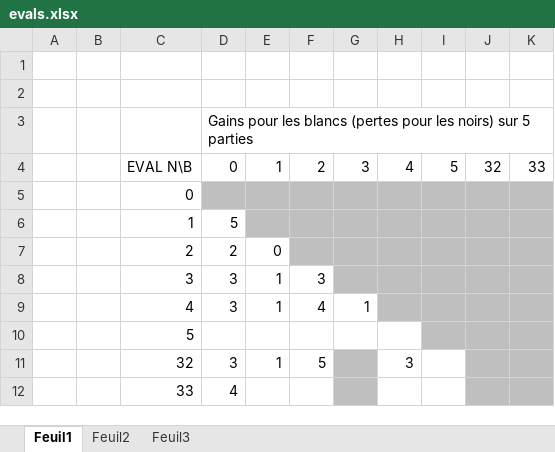
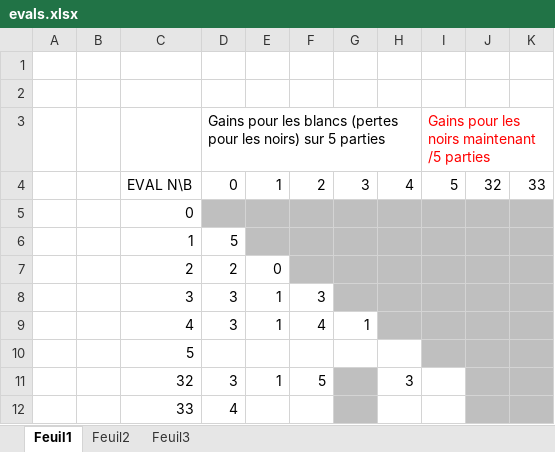
Before and after one commit to belkacemlahouel/IA41_Pogo, an Excel workbook: evals.xlsx, sheet Feuil1, drawn as a sheet; values as stored, in another font and other column widths than the file's, no borders; the diff names each change by its address in the sheet, - before the commit and + after, or states it on an @@ line.

```diff
--- a/evals.xlsx (sheet Feuil1)
+++ b/evals.xlsx (sheet Feuil1)
-I3: (empty)
+I3: Gains pour les noirs maintenant /5 parties
```
Also changed, not shown: 2 other files.
